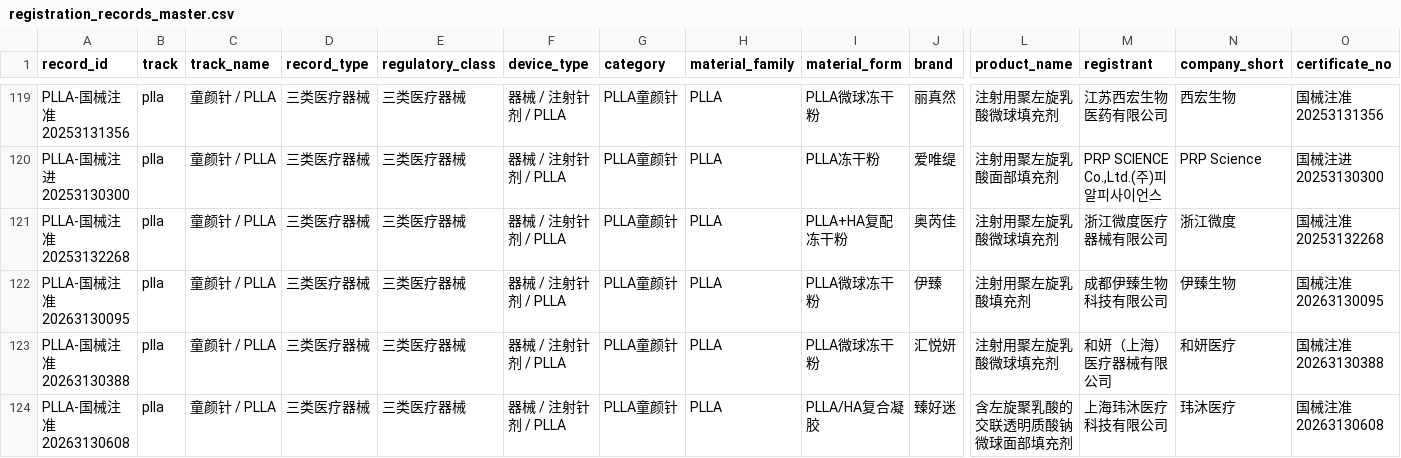
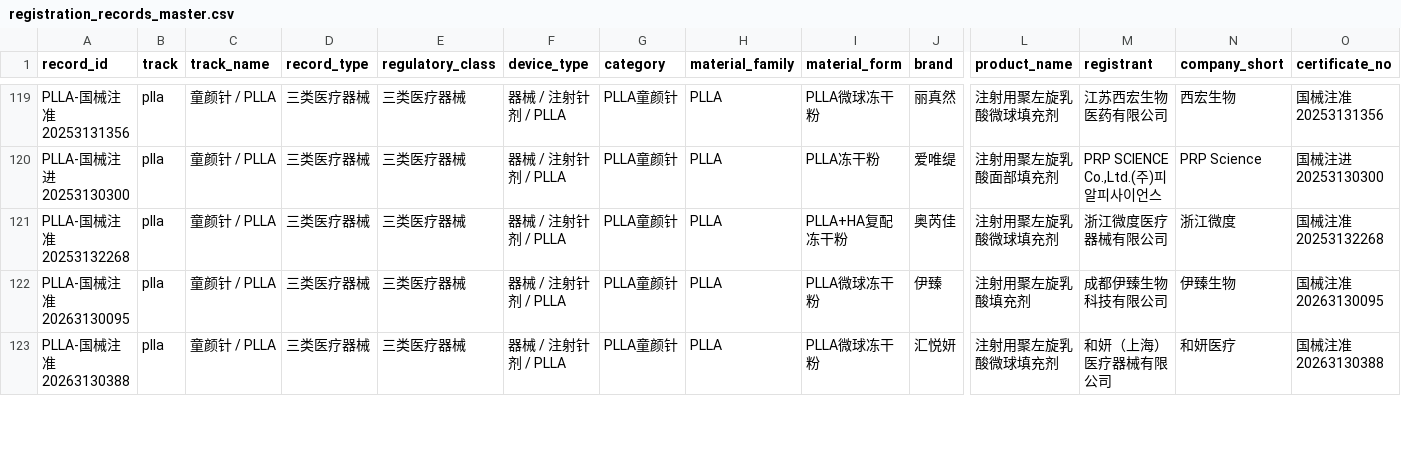
Before and after one commit to Yiseut/Registration, a CSV file: data/registration_records_master.csv, drawn as a sheet; only a part is shown, gaps mark what is left out; removed rows and columns are numbered as before the commit, all else as after; rows hold the shown columns only; the diff covers the shown part only; the diff names each change by its address in the sheet, - before the commit and + after, or states it on an @@ line.

```diff
--- a/data/registration_records_master.csv
+++ b/data/registration_records_master.csv
-row 124: PLLA-国械注准20263130608 | plla | 童颜针 / PLLA | 三类医疗器械 | 三类医疗器械 | 器械 / 注射针剂 / PLLA | PLLA童颜针 | PLLA | PLLA/HA复合凝胶 | 臻好迷 | 含左旋聚乳酸的交联透明质酸钠微球面部填充剂 | 上海玮沐医疗科技有限公司 | 玮沐医疗 | 国械注准20263130608
```
Also changed, not shown: 1 added row, 1 removed row and 5 edited cells elsewhere in this file, 5 other files.
